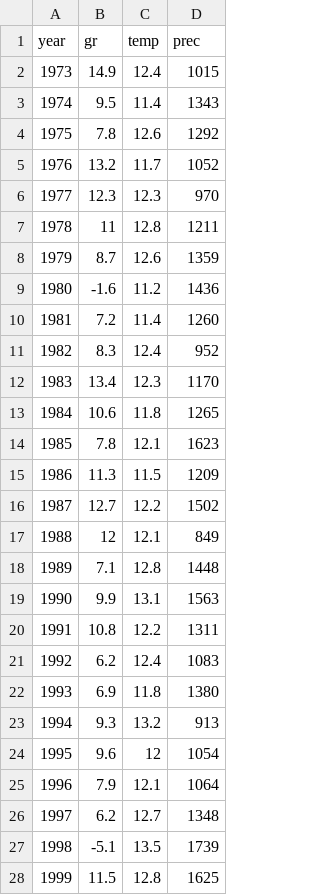
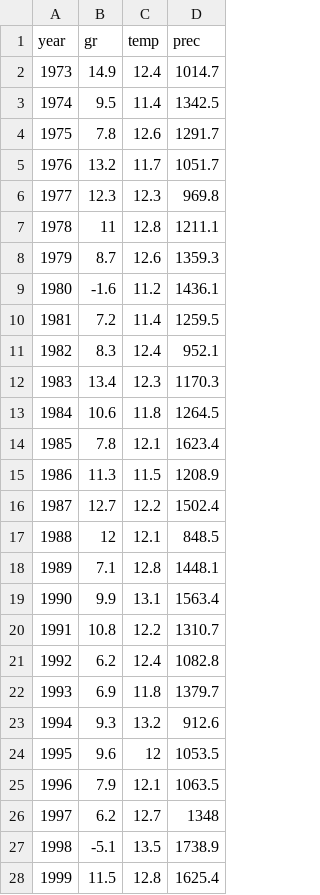
Before and after one commit to jonghyunyoo/uos_data_science, a CSV file: midterm_q3.csv, drawn as a sheet; only a part is shown; the diff covers the shown part only.

Commit message:
Add files via upload

```diff
--- a/midterm_q3.csv
+++ b/midterm_q3.csv
@@ -1,28 +1,28 @@
 year,gr,temp,prec
-1973,14.9,12.4,1015
-1974,9.5,11.4,1343
-1975,7.8,12.6,1292
-1976,13.2,11.7,1052
-1977,12.3,12.3,970
-1978,11,12.8,1211
-1979,8.7,12.6,1359
-1980,-1.6,11.2,1436
-1981,7.2,11.4,1260
-1982,8.3,12.4,952
-1983,13.4,12.3,1170
-1984,10.6,11.8,1265
-1985,7.8,12.1,1623
-1986,11.3,11.5,1209
-1987,12.7,12.2,1502
-1988,12,12.1,849
-1989,7.1,12.8,1448
-1990,9.9,13.1,1563
-1991,10.8,12.2,1311
-1992,6.2,12.4,1083
-1993,6.9,11.8,1380
-1994,9.3,13.2,913
-1995,9.6,12,1054
-1996,7.9,12.1,1064
+1973,14.9,12.4,1014.7
+1974,9.5,11.4,1342.5
+1975,7.8,12.6,1291.7
+1976,13.2,11.7,1051.7
+1977,12.3,12.3,969.8
+1978,11,12.8,1211.1
+1979,8.7,12.6,1359.3
+1980,-1.6,11.2,1436.1
+1981,7.2,11.4,1259.5
+1982,8.3,12.4,952.1
+1983,13.4,12.3,1170.3
+1984,10.6,11.8,1264.5
+1985,7.8,12.1,1623.4
+1986,11.3,11.5,1208.9
+1987,12.7,12.2,1502.4
+1988,12,12.1,848.5
+1989,7.1,12.8,1448.1
+1990,9.9,13.1,1563.4
+1991,10.8,12.2,1310.7
+1992,6.2,12.4,1082.8
+1993,6.9,11.8,1379.7
+1994,9.3,13.2,912.6
+1995,9.6,12,1053.5
+1996,7.9,12.1,1063.5
 1997,6.2,12.7,1348
-1998,-5.1,13.5,1739
-1999,11.5,12.8,1625
+1998,-5.1,13.5,1738.9
+1999,11.5,12.8,1625.4
```
Also changed, not shown: 18 edited cells elsewhere in this file.
